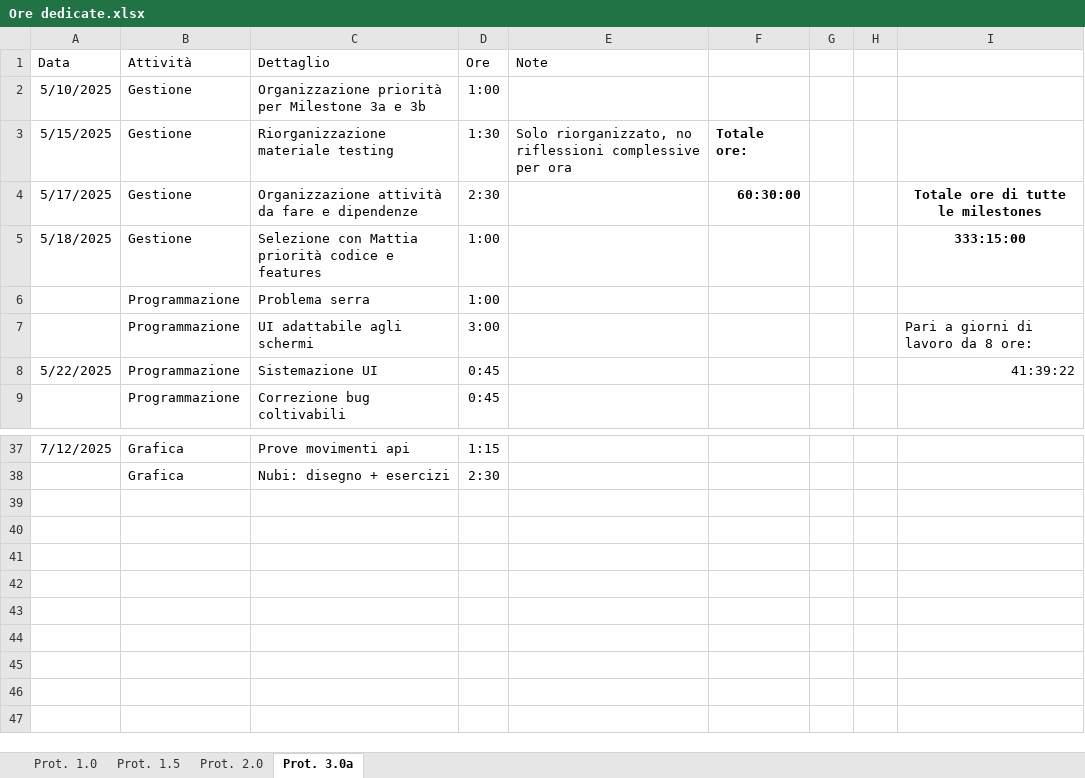
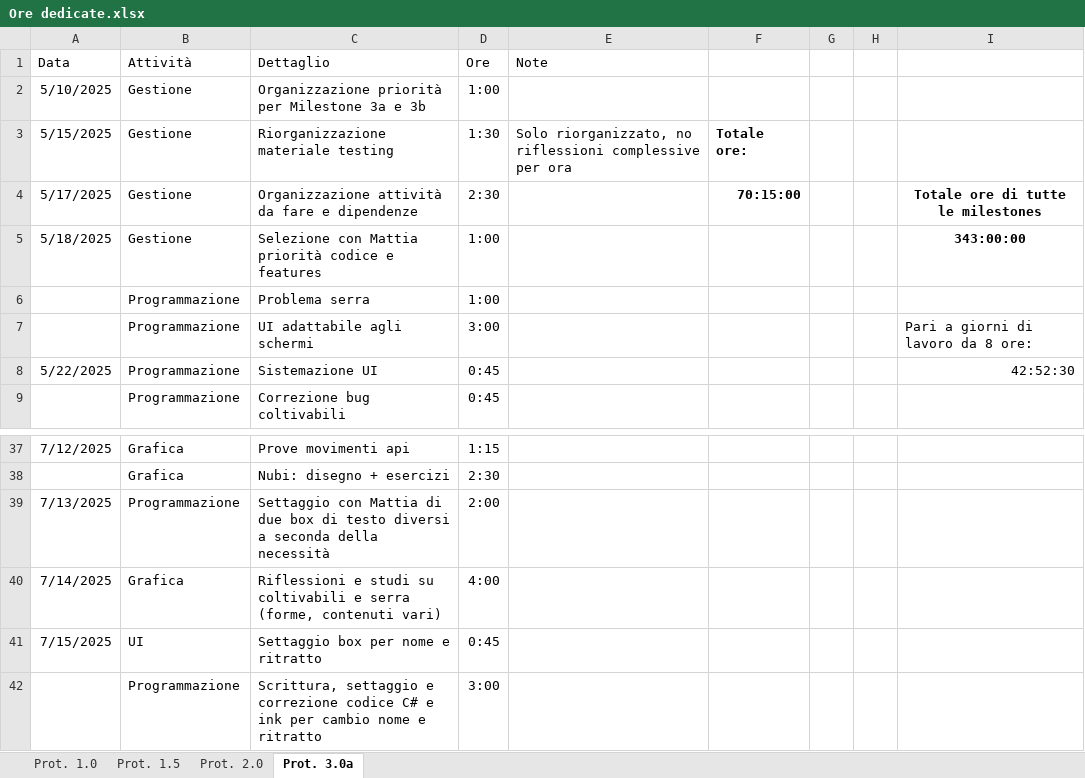
Before and after one commit to owof-games/Selania, an Excel workbook: Assets/Notes and Utilities/Ore dedicate.xlsx, sheet Prot. 3.0a, drawn as a sheet; only a part is shown, gaps mark what is left out; values as stored, in another font and other column widths than the file's, no borders; the diff names each change by its address in the sheet, - before the commit and + after, or states it on an @@ line.

Commit message:
Gestione: ore

```diff
--- a/Assets/Notes and Utilities/Ore dedicate.xlsx (sheet Prot. 3.0a)
+++ b/Assets/Notes and Utilities/Ore dedicate.xlsx (sheet Prot. 3.0a)
-F4: 60:30:00
+F4: 70:15:00
-I5: 333:15:00
+I5: 343:00:00
-I8: 41:39:22
+I8: 42:52:30
+row 39: 7/13/2025 | Programmazione | Settaggio con Mattia di due box di testo diversi a seconda della necessità | 2:00
+row 40: 7/14/2025 | Grafica | Riflessioni e studi su coltivabili e serra (forme, contenuti vari) | 4:00
+row 41: 7/15/2025 | UI | Settaggio box per nome e ritratto | 0:45
+row 42:  | Programmazione | Scrittura, settaggio e correzione codice C# e ink per cambio nome e ritratto | 3:00
```
